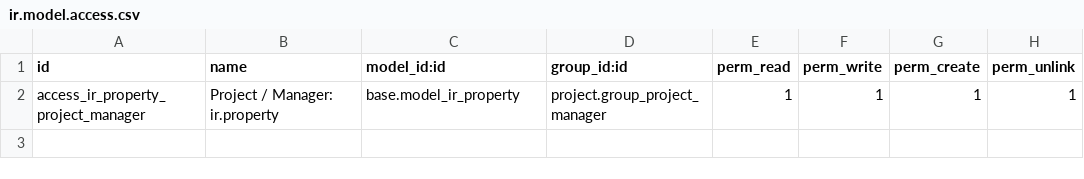
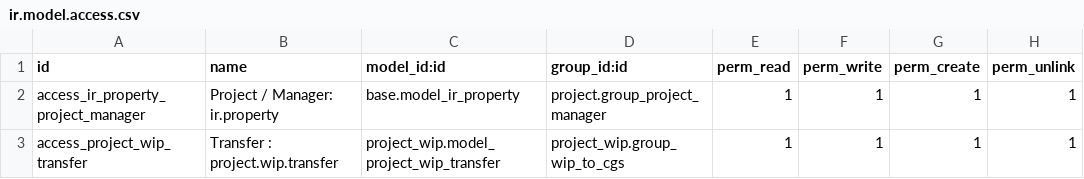
Before and after one commit to Numigi/odoo-project-addons, a CSV file: project_wip/security/ir.model.access.csv, drawn as a sheet.

Commit message:
TA#58436 [MIG] project_wip : tests and migration

```diff
--- a/project_wip/security/ir.model.access.csv
+++ b/project_wip/security/ir.model.access.csv
@@ -2 +2,2 @@ id,name,model_id:id,group_id:id,perm_read,perm_write,perm_create,perm_unlink
 access_ir_property_project_manager,Project / Manager: ir.property,base.model_ir_property,project.group_project_manager,1,1,1,1
+access_project_wip_transfer,Transfer : project.wip.transfer,project_wip.model_project_wip_transfer,project_wip.group_wip_to_cgs,1,1,1,1
```
Also changed, not shown: 2 other files.
